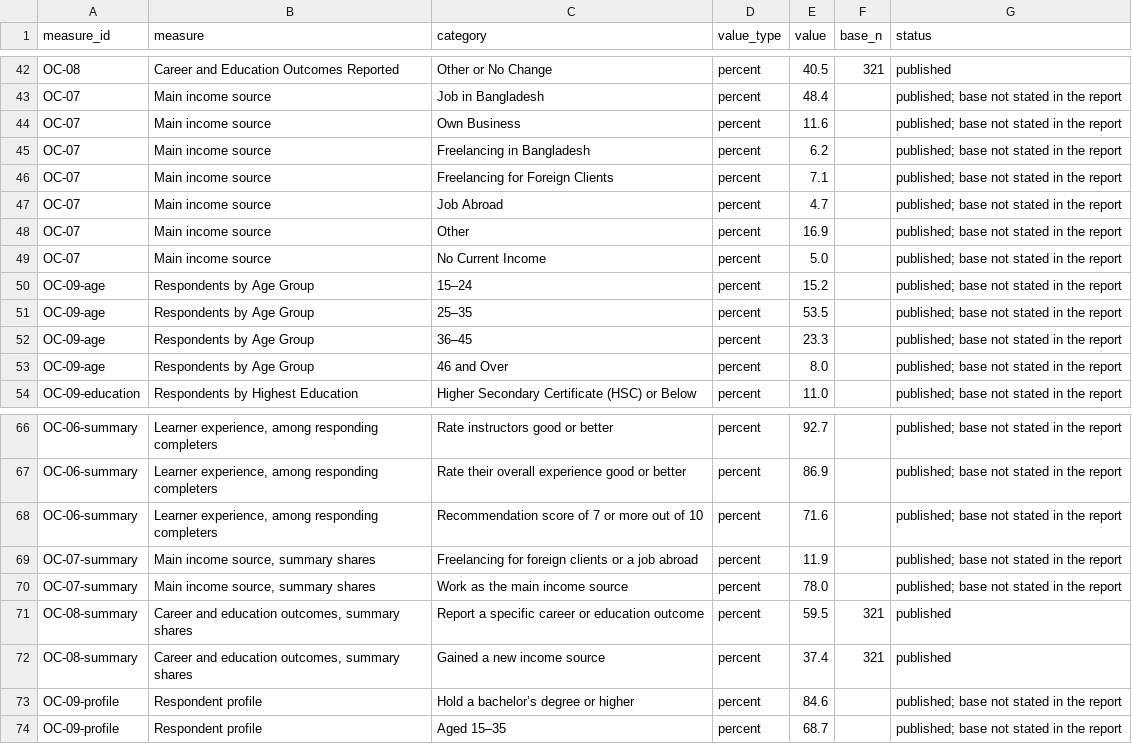
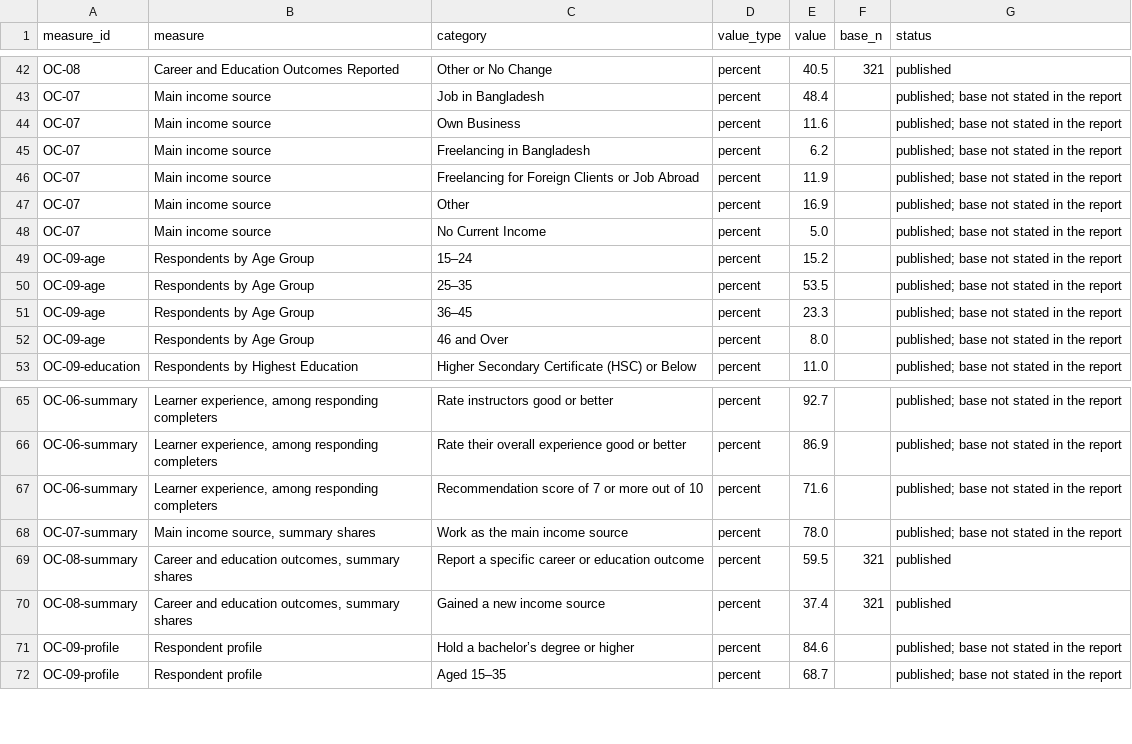
Before and after one commit to ctjobready/ctg, a CSV file: public/data/outcomes-2026-aggregates.csv, drawn as a sheet; only a part is shown, gaps mark what is left out.

```diff
--- a/public/data/outcomes-2026-aggregates.csv
+++ b/public/data/outcomes-2026-aggregates.csv
@@ -45,4 +45,3 @@ OC-07,Main income source,Own Business,percent,11.6,,published; base not stated i
 OC-07,Main income source,Freelancing in Bangladesh,percent,6.2,,published; base not stated in the report
-OC-07,Main income source,Freelancing for Foreign Clients,percent,7.1,,published; base not stated in the report
-OC-07,Main income source,Job Abroad,percent,4.7,,published; base not stated in the report
+OC-07,Main income source,Freelancing for Foreign Clients or Job Abroad,percent,11.9,,published; base not stated in the report
 OC-07,Main income source,Other,percent,16.9,,published; base not stated in the report
@@ -68,3 +67,2 @@ OC-06-summary,"Learner experience, among responding completers",Rate their overa
 OC-06-summary,"Learner experience, among responding completers",Recommendation score of 7 or more out of 10,percent,71.6,,published; base not stated in the report
-OC-07-summary,"Main income source, summary shares",Freelancing for foreign clients or a job abroad,percent,11.9,,published; base not stated in the report
 OC-07-summary,"Main income source, summary shares",Work as the main income source,percent,78.0,,published; base not stated in the report
```
Also changed, not shown: 27 other files.
